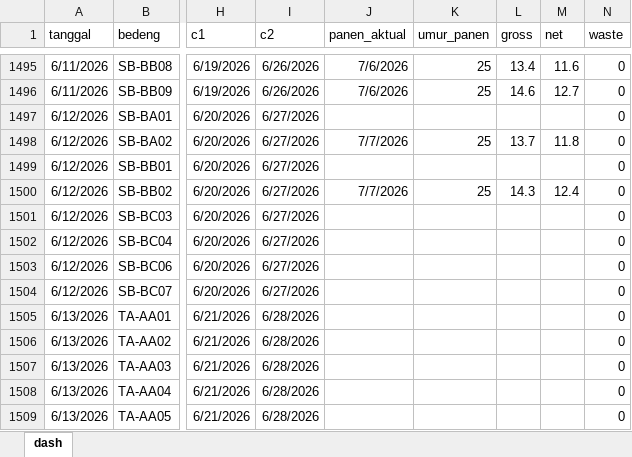
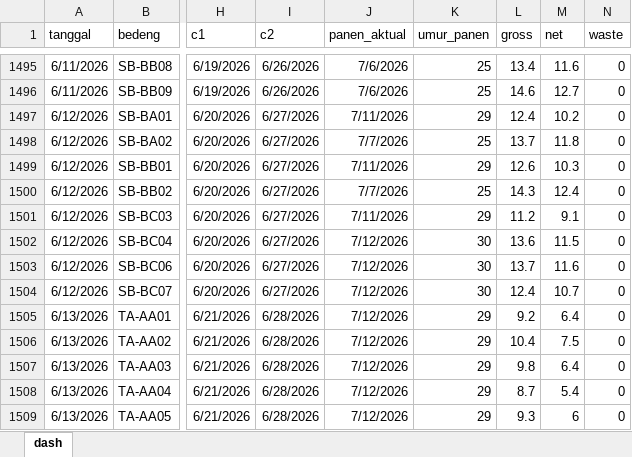
Before and after one commit to good2eddie/LF-dash, an Excel workbook: Plan_Kangkung_Daily.xlsx, sheet dash, drawn as a sheet; only a part is shown, gaps mark what is left out; values as stored, in another font and other column widths than the file's, no borders; conditional formats not drawn; the diff covers the shown part only; the diff names each change by its address in the sheet, - before the commit and + after, or states it on an @@ line.

```diff
--- a/Plan_Kangkung_Daily.xlsx (sheet dash)
+++ b/Plan_Kangkung_Daily.xlsx (sheet dash)
-J1497 (panen_aktual): (empty)
+J1497 (panen_aktual): 7/11/2026
-K1497 (umur_panen): (empty)
+K1497 (umur_panen): 29
-L1497 (gross): (empty)
+L1497 (gross): 12.4
-M1497 (net): (empty)
+M1497 (net): 10.2
-J1499 (panen_aktual): (empty)
+J1499 (panen_aktual): 7/11/2026
-K1499 (umur_panen): (empty)
+K1499 (umur_panen): 29
-L1499 (gross): (empty)
+L1499 (gross): 12.6
-M1499 (net): (empty)
+M1499 (net): 10.3
-J1501 (panen_aktual): (empty)
+J1501 (panen_aktual): 7/11/2026
-K1501 (umur_panen): (empty)
+K1501 (umur_panen): 29
-L1501 (gross): (empty)
+L1501 (gross): 11.2
-M1501 (net): (empty)
+M1501 (net): 9.1
-J1502:J1509 (panen_aktual): (empty)
+J1502:J1509 (panen_aktual): 7/12/2026
-K1502:K1504 (umur_panen): (empty)
+K1502:K1504 (umur_panen): 30
-L1502 (gross): (empty)
+L1502 (gross): 13.6
-M1502 (net): (empty)
+M1502 (net): 11.5
-L1503 (gross): (empty)
+L1503 (gross): 13.7
-M1503 (net): (empty)
+M1503 (net): 11.6
-L1504 (gross): (empty)
+L1504 (gross): 12.4
-M1504 (net): (empty)
+M1504 (net): 10.7
-K1505:K1509 (umur_panen): (empty)
+K1505:K1509 (umur_panen): 29
-L1505 (gross): (empty)
+L1505 (gross): 9.2
-M1505 (net): (empty)
+M1505 (net): 6.4
-L1506 (gross): (empty)
+L1506 (gross): 10.4
-M1506 (net): (empty)
+M1506 (net): 7.5
-L1507 (gross): (empty)
+L1507 (gross): 9.8
-M1507 (net): (empty)
+M1507 (net): 6.4
-L1508 (gross): (empty)
+L1508 (gross): 8.7
-M1508 (net): (empty)
+M1508 (net): 5.4
-L1509 (gross): (empty)
+L1509 (gross): 9.3
-M1509 (net): (empty)
+M1509 (net): 6
```
Also changed, not shown: 22 added rows and 16 edited cells elsewhere in this sheet, formulas that keep their value.
